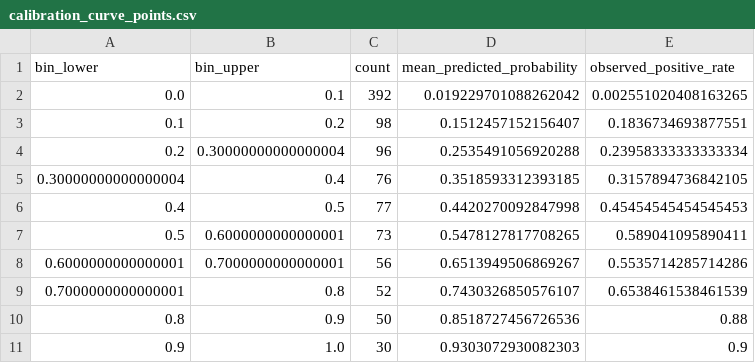
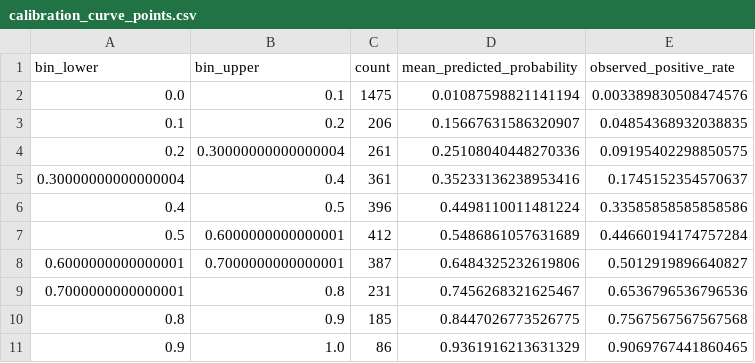
Before and after one commit to LiamSalazar/NEO-Angele-Risk-Lab, a CSV file: reports/model_evidence/calibration_curve_points.csv, drawn as a sheet.

```diff
--- a/reports/model_evidence/calibration_curve_points.csv
+++ b/reports/model_evidence/calibration_curve_points.csv
@@ -1,11 +1,11 @@
 bin_lower,bin_upper,count,mean_predicted_probability,observed_positive_rate
-0.0,0.1,392,0.019229701088262042,0.002551020408163265
-0.1,0.2,98,0.1512457152156407,0.1836734693877551
-0.2,0.30000000000000004,96,0.2535491056920288,0.23958333333333334
-0.30000000000000004,0.4,76,0.3518593312393185,0.3157894736842105
-0.4,0.5,77,0.4420270092847998,0.45454545454545453
-0.5,0.6000000000000001,73,0.5478127817708265,0.589041095890411
-0.6000000000000001,0.7000000000000001,56,0.6513949506869267,0.5535714285714286
-0.7000000000000001,0.8,52,0.7430326850576107,0.6538461538461539
-0.8,0.9,50,0.8518727456726536,0.88
-0.9,1.0,30,0.9303072930082303,0.9
+0.0,0.1,1475,0.01087598821141194,0.003389830508474576
+0.1,0.2,206,0.15667631586320907,0.04854368932038835
+0.2,0.30000000000000004,261,0.25108040448270336,0.09195402298850575
+0.30000000000000004,0.4,361,0.35233136238953416,0.1745152354570637
+0.4,0.5,396,0.4498110011481224,0.33585858585858586
+0.5,0.6000000000000001,412,0.5486861057631689,0.44660194174757284
+0.6000000000000001,0.7000000000000001,387,0.6484325232619806,0.5012919896640827
+0.7000000000000001,0.8,231,0.7456268321625467,0.6536796536796536
+0.8,0.9,185,0.8447026773526775,0.7567567567567568
+0.9,1.0,86,0.9361916213631329,0.9069767441860465
```
Also changed, not shown: reports/model_evidence/false_negatives.csv, reports/model_evidence/model_disagreements.csv, 37 other files.
